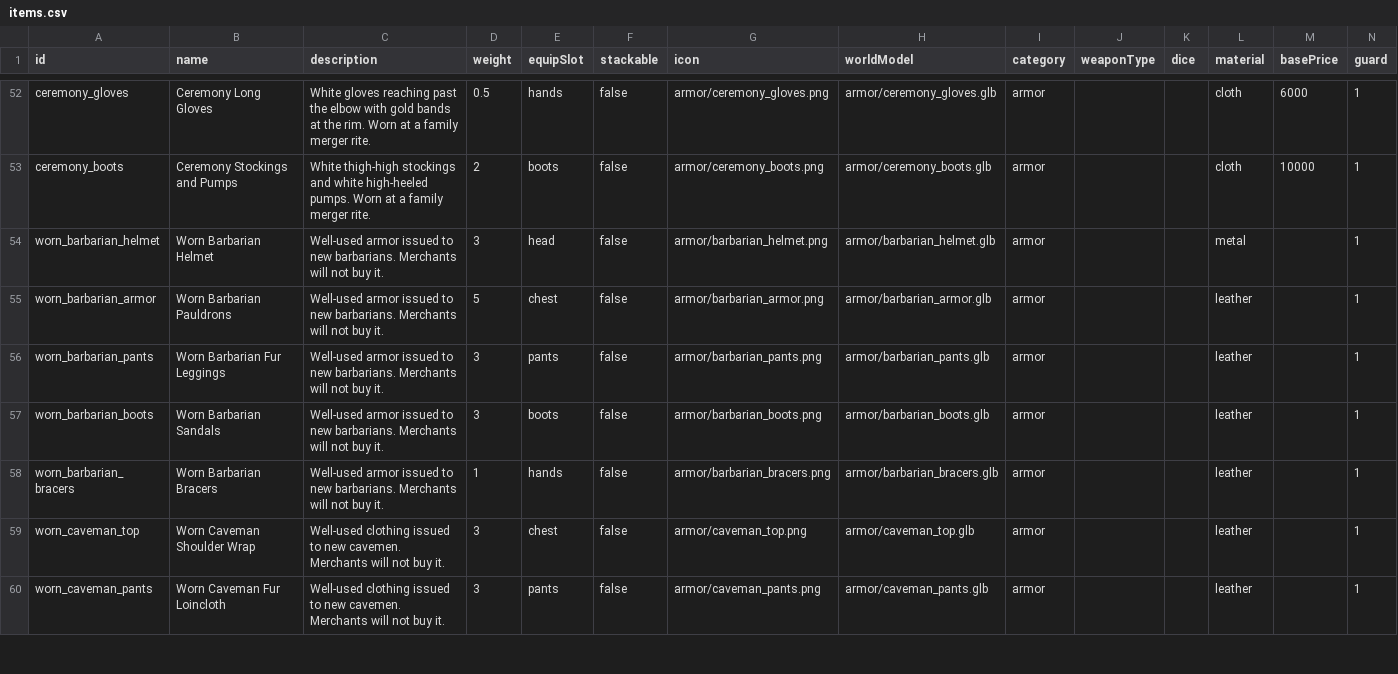
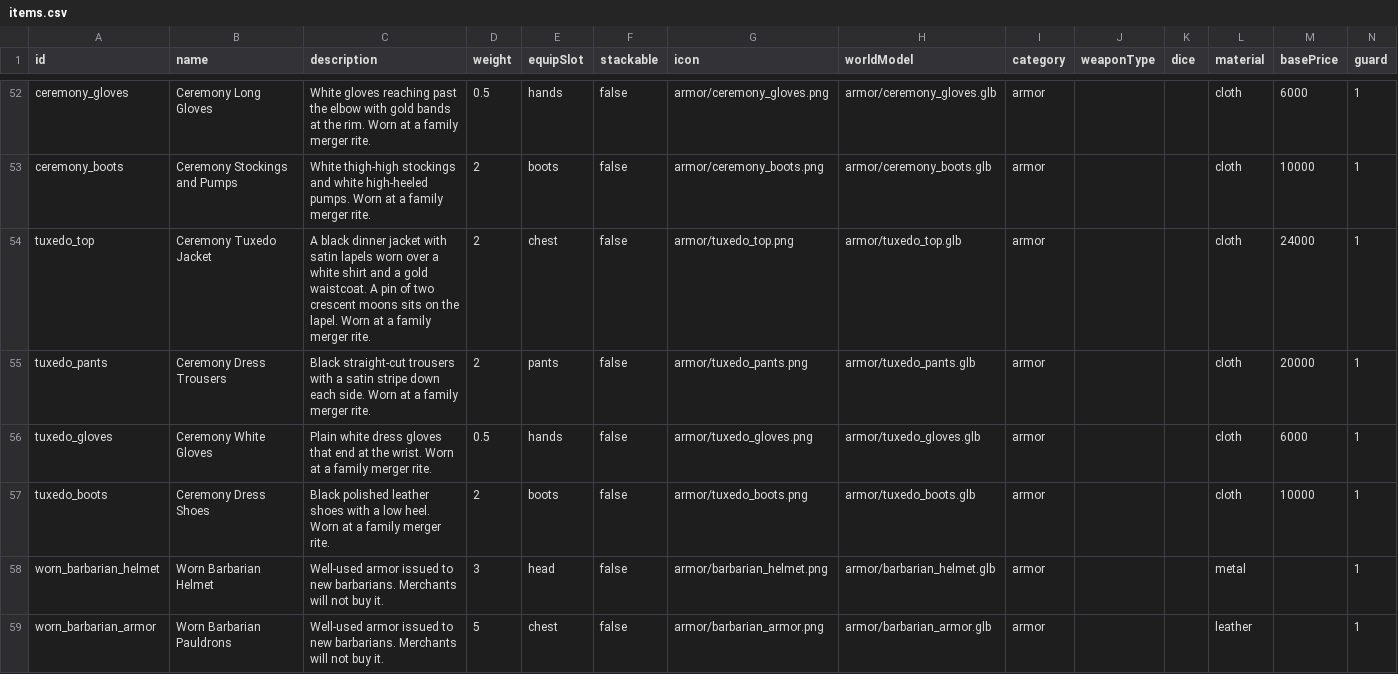
Before and after one commit to Julian-adv/OpenMMO, a CSV file: data-src/items.csv, drawn as a sheet; only a part is shown, gaps mark what is left out; the shorter side is filled out with more unchanged rows; rows hold the shown columns only; the diff names each change by its address in the sheet, - before the commit and + after, or states it on an @@ line.

```diff
--- a/data-src/items.csv
+++ b/data-src/items.csv
+row 54: tuxedo_top | Ceremony Tuxedo Jacket | A black dinner jacket with satin lapels worn over a white shirt and a gold waistcoat. A pin of two crescent moons sits on the lapel. Worn at a family merger rite. | 2 | chest | false | armor/tuxedo_top.png | armor/tuxedo_top.glb | armor |  |  | cloth | 24000 | 1
+row 55: tuxedo_pants | Ceremony Dress Trousers | Black straight-cut trousers with a satin stripe down each side. Worn at a family merger rite. | 2 | pants | false | armor/tuxedo_pants.png | armor/tuxedo_pants.glb | armor |  |  | cloth | 20000 | 1
+row 56: tuxedo_gloves | Ceremony White Gloves | Plain white dress gloves that end at the wrist. Worn at a family merger rite. | 0.5 | hands | false | armor/tuxedo_gloves.png | armor/tuxedo_gloves.glb | armor |  |  | cloth | 6000 | 1
+row 57: tuxedo_boots | Ceremony Dress Shoes | Black polished leather shoes with a low heel. Worn at a family merger rite. | 2 | boots | false | armor/tuxedo_boots.png | armor/tuxedo_boots.glb | armor |  |  | cloth | 10000 | 1
```
Also changed, not shown: data-src/merchants.csv, 32 other files.
